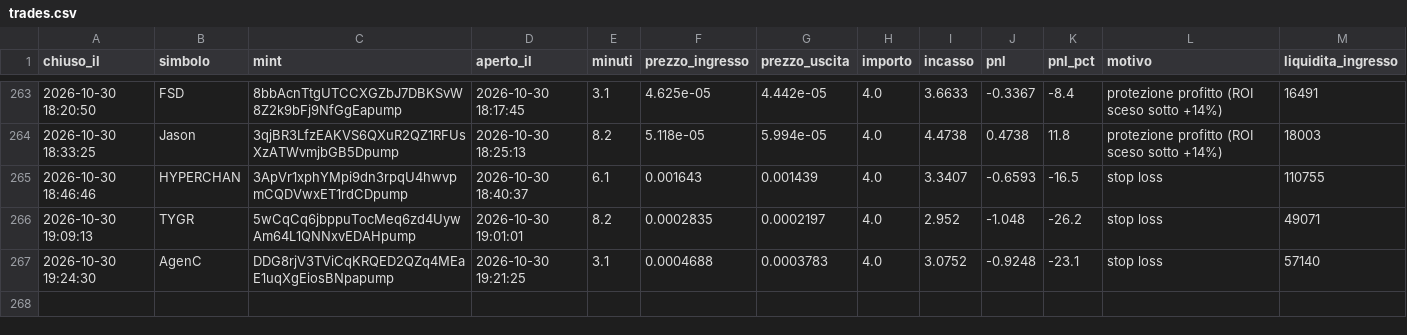
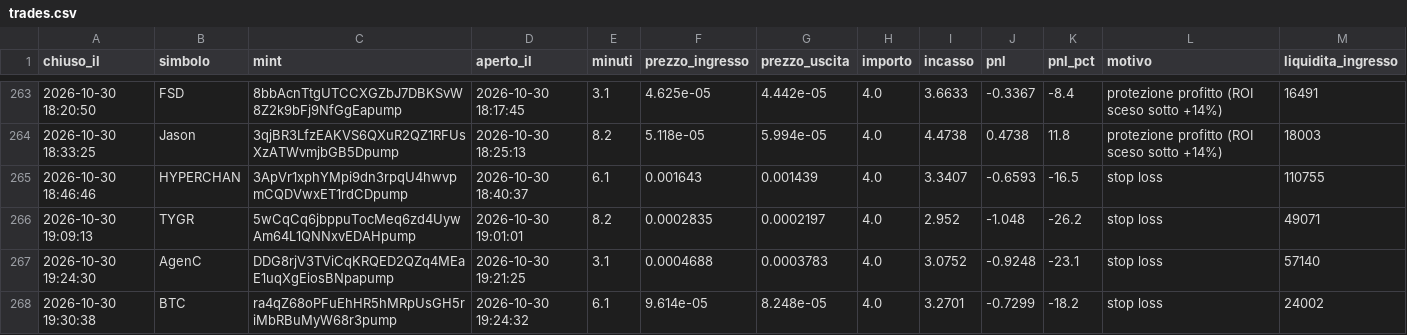
Before and after one commit to rniko1508-ui/Paper-bot, a CSV file: trades.csv, drawn as a sheet; only a part is shown, gaps mark what is left out; the diff names each change by its address in the sheet, - before the commit and + after, or states it on an @@ line.

```diff
--- a/trades.csv
+++ b/trades.csv
+row 268: 2026-10-30 19:30:38 | BTC | ra4qZ68oPFuEhHR5hMRpUsGH5riMbRBuMyW68r3pump | 2026-10-30 19:24:32 | 6.1 | 9.614e-05 | 8.248e-05 | 4.0 | 3.2701 | -0.7299 | -18.2 | stop loss | 24002
```
Also changed, not shown: 3 other files.
